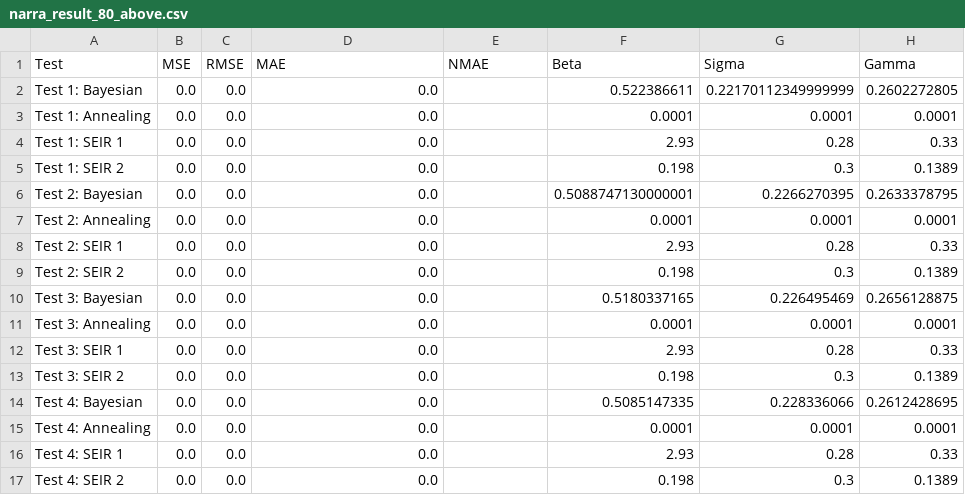
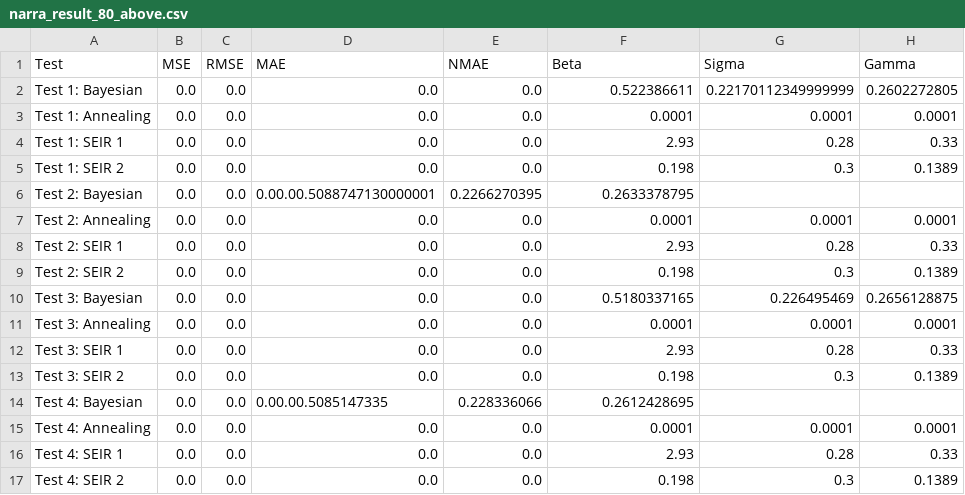
Before and after one commit to JazzSax/SEIR_Optimization_Result, a CSV file: model_selection_testing/Results/narra_result_80_above.csv, drawn as a sheet.

```diff
--- a/model_selection_testing/Results/narra_result_80_above.csv
+++ b/model_selection_testing/Results/narra_result_80_above.csv
@@ -1,17 +1,17 @@
 Test,MSE,RMSE,MAE,NMAE,Beta,Sigma,Gamma
-Test 1: Bayesian,0.0,0.0,0.0,,0.522386611,0.22170112349999999,0.2602272805
-Test 1: Annealing,0.0,0.0,0.0,,0.0001,0.0001,0.0001
-Test 1: SEIR 1,0.0,0.0,0.0,,2.93,0.28,0.33
-Test 1: SEIR 2,0.0,0.0,0.0,,0.198,0.3,0.1389
-Test 2: Bayesian,0.0,0.0,0.0,,0.5088747130000001,0.2266270395,0.2633378795
-Test 2: Annealing,0.0,0.0,0.0,,0.0001,0.0001,0.0001
-Test 2: SEIR 1,0.0,0.0,0.0,,2.93,0.28,0.33
-Test 2: SEIR 2,0.0,0.0,0.0,,0.198,0.3,0.1389
-Test 3: Bayesian,0.0,0.0,0.0,,0.5180337165,0.226495469,0.2656128875
-Test 3: Annealing,0.0,0.0,0.0,,0.0001,0.0001,0.0001
-Test 3: SEIR 1,0.0,0.0,0.0,,2.93,0.28,0.33
-Test 3: SEIR 2,0.0,0.0,0.0,,0.198,0.3,0.1389
-Test 4: Bayesian,0.0,0.0,0.0,,0.5085147335,0.228336066,0.2612428695
-Test 4: Annealing,0.0,0.0,0.0,,0.0001,0.0001,0.0001
-Test 4: SEIR 1,0.0,0.0,0.0,,2.93,0.28,0.33
-Test 4: SEIR 2,0.0,0.0,0.0,,0.198,0.3,0.1389
+Test 1: Bayesian,0.0,0.0,0.0,0.0,0.522386611,0.22170112349999999,0.2602272805
+Test 1: Annealing,0.0,0.0,0.0,0.0,0.0001,0.0001,0.0001
+Test 1: SEIR 1,0.0,0.0,0.0,0.0,2.93,0.28,0.33
+Test 1: SEIR 2,0.0,0.0,0.0,0.0,0.198,0.3,0.1389
+Test 2: Bayesian,0.0,0.0,0.00.00.5088747130000001,0.2266270395,0.2633378795
+Test 2: Annealing,0.0,0.0,0.0,0.0,0.0001,0.0001,0.0001
+Test 2: SEIR 1,0.0,0.0,0.0,0.0,2.93,0.28,0.33
+Test 2: SEIR 2,0.0,0.0,0.0,0.0,0.198,0.3,0.1389
+Test 3: Bayesian,0.0,0.0,0.0,0.0,0.5180337165,0.226495469,0.2656128875
+Test 3: Annealing,0.0,0.0,0.0,0.0,0.0001,0.0001,0.0001
+Test 3: SEIR 1,0.0,0.0,0.0,0.0,2.93,0.28,0.33
+Test 3: SEIR 2,0.0,0.0,0.0,0.0,0.198,0.3,0.1389
+Test 4: Bayesian,0.0,0.0,0.00.00.5085147335,0.228336066,0.2612428695
+Test 4: Annealing,0.0,0.0,0.0,0.0,0.0001,0.0001,0.0001
+Test 4: SEIR 1,0.0,0.0,0.0,0.0,2.93,0.28,0.33
+Test 4: SEIR 2,0.0,0.0,0.0,0.0,0.198,0.3,0.1389
```
Also changed, not shown: model_selection_testing/Results/narra_result_10_17.csv, model_selection_testing/Results/narra_result_60_79.csv, 3 other files.
